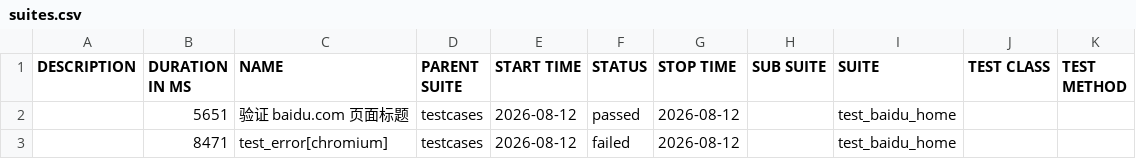
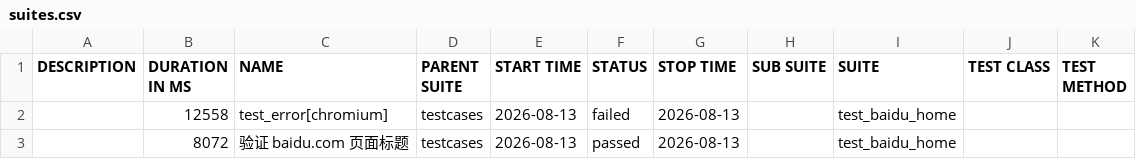
Before and after one commit to 81189149/test_baidu_ui, a CSV file: data/suites.csv, drawn as a sheet.

```diff
--- a/data/suites.csv
+++ b/data/suites.csv
@@ -1,3 +1,3 @@
 "DESCRIPTION","DURATION IN MS","NAME","PARENT SUITE","START TIME","STATUS","STOP TIME","SUB SUITE","SUITE","TEST CLASS","TEST METHOD"
-"","5651","验证 baidu.com 页面标题","testcases","2026-08-12","passed","2026-08-12","","test_baidu_home","",""
-"","8471","test_error[chromium]","testcases","2026-08-12","failed","2026-08-12","","test_baidu_home","",""
+"","12558","test_error[chromium]","testcases","2026-08-13","failed","2026-08-13","","test_baidu_home","",""
+"","8072","验证 baidu.com 页面标题","testcases","2026-08-13","passed","2026-08-13","","test_baidu_home","",""
```
Also changed, not shown: 22 other files.
